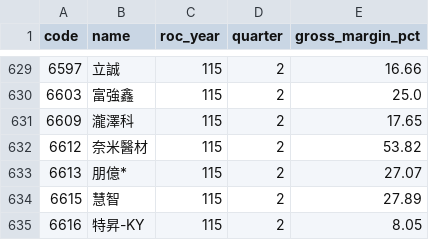
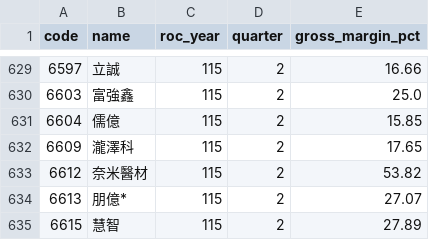
Before and after one commit to jcluox/daily-stock, a CSV file: data/raw/margin/otc.csv, drawn as a sheet; only a part is shown, gaps mark what is left out; the shorter side is filled out with more unchanged rows; the diff names each change by its address in the sheet, - before the commit and + after, or states it on an @@ line.

```diff
--- a/data/raw/margin/otc.csv
+++ b/data/raw/margin/otc.csv
+row 631: 6604 | 儒億 | 115 | 2 | 15.85
```
Also changed, not shown: data/raw/index/taiex.csv, data/raw/revenue/otc_115_9.csv, 3 other files.
